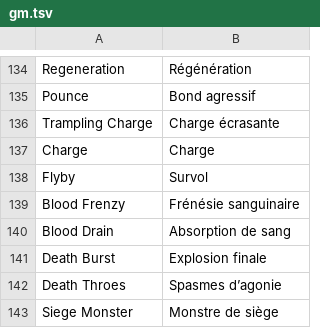
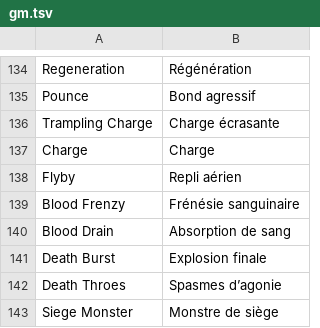
Before and after one commit to lucas-martinati/shard-dnd-fr, a TSV file: translations/regles/gm.tsv, drawn as a sheet; only a part is shown, gaps mark what is left out.

```diff
--- a/translations/regles/gm.tsv
+++ b/translations/regles/gm.tsv
@@ -137,3 +137,3 @@ Trampling Charge|Charge écrasante
 Charge|Charge
-Flyby|Survol
+Flyby|Repli aérien
 Blood Frenzy|Frénésie sanguinaire
```
Also changed, not shown: 31 other files.
